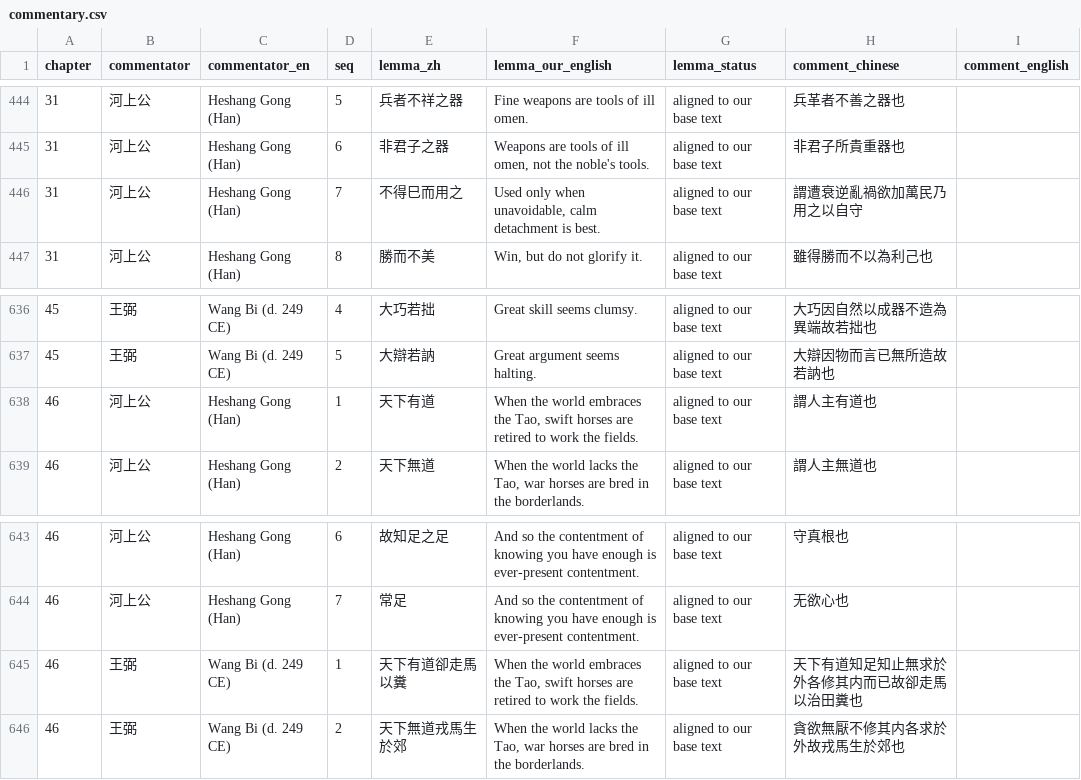
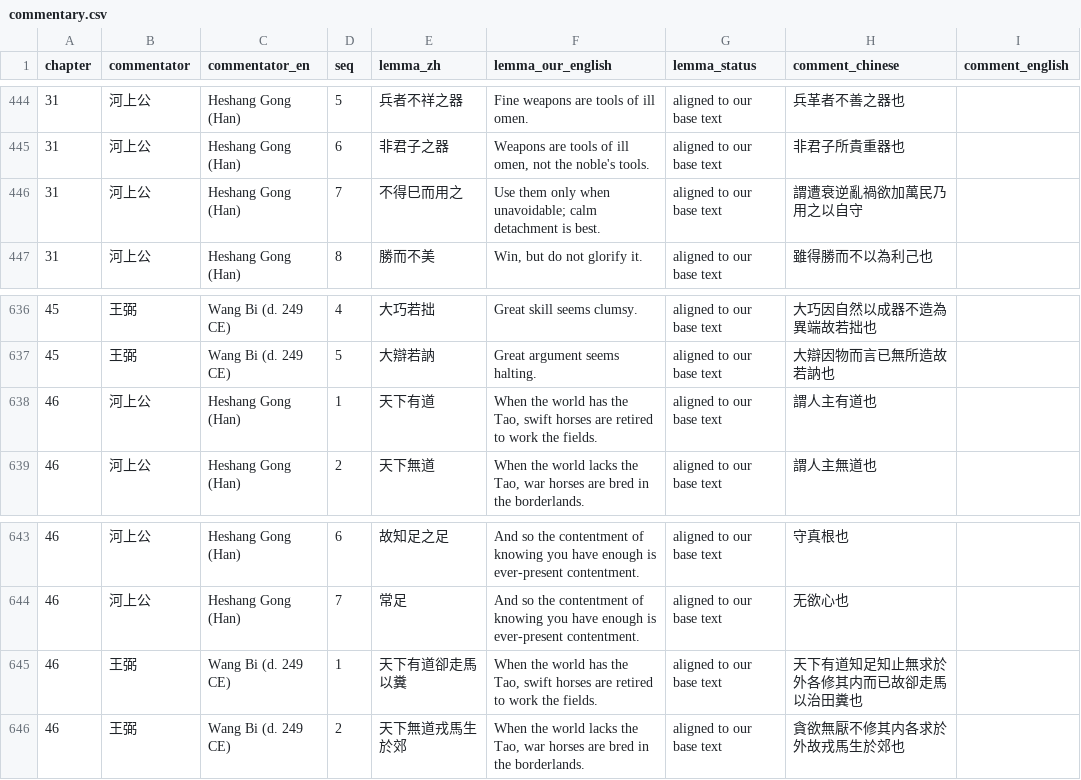
Before and after one commit to opencosmos-ai/taoteching, a CSV file: data/commentary.csv, drawn as a sheet; only a part is shown, gaps mark what is left out.

```diff
--- a/data/commentary.csv
+++ b/data/commentary.csv
@@ -445,3 +445,3 @@ chapter,commentator,commentator_en,seq,lemma_zh,lemma_our_english,lemma_status,c
 31,河上公,Heshang Gong (Han),6,非君子之器,"Weapons are tools of ill omen, not the noble's tools.",aligned to our base text,非君子所貴重器也,
-31,河上公,Heshang Gong (Han),7,不得巳而用之,"Used only when unavoidable, calm detachment is best.",aligned to our base text,謂遭衰逆亂禍欲加萬民乃用之以自守,
+31,河上公,Heshang Gong (Han),7,不得巳而用之,Use them only when unavoidable; calm detachment is best.,aligned to our base text,謂遭衰逆亂禍欲加萬民乃用之以自守,
 31,河上公,Heshang Gong (Han),8,勝而不美,"Win, but do not glorify it.",aligned to our base text,雖得勝而不以為利己也,
@@ -637,3 +637,3 @@ chapter,commentator,commentator_en,seq,lemma_zh,lemma_our_english,lemma_status,c
 45,王弼,Wang Bi (d. 249 CE),5,大辯若訥,Great argument seems halting.,aligned to our base text,大辯因物而言已無所造故若訥也,
-46,河上公,Heshang Gong (Han),1,天下有道,"When the world embraces the Tao, swift horses are retired to work the fields.",aligned to our base text,謂人主有道也,
+46,河上公,Heshang Gong (Han),1,天下有道,"When the world has the Tao, swift horses are retired to work the fields.",aligned to our base text,謂人主有道也,
 46,河上公,Heshang Gong (Han),2,天下無道,"When the world lacks the Tao, war horses are bred in the borderlands.",aligned to our base text,謂人主無道也,
@@ -644,3 +644,3 @@ chapter,commentator,commentator_en,seq,lemma_zh,lemma_our_english,lemma_status,c
 46,河上公,Heshang Gong (Han),7,常足,And so the contentment of knowing you have enough is ever-present contentment.,aligned to our base text,无欲心也,
-46,王弼,Wang Bi (d. 249 CE),1,天下有道卻走馬以糞,"When the world embraces the Tao, swift horses are retired to work the fields.",aligned to our base text,天下有道知足知止無求於外各修其内而已故卻走馬以治田糞也,
+46,王弼,Wang Bi (d. 249 CE),1,天下有道卻走馬以糞,"When the world has the Tao, swift horses are retired to work the fields.",aligned to our base text,天下有道知足知止無求於外各修其内而已故卻走馬以治田糞也,
 46,王弼,Wang Bi (d. 249 CE),2,天下無道戎馬生於郊,"When the world lacks the Tao, war horses are bred in the borderlands.",aligned to our base text,貪欲無厭不修其内各求於外故戎馬生於郊也,
```
Also changed, not shown: data/chapters.csv, data/lines.csv, 10 other files.
